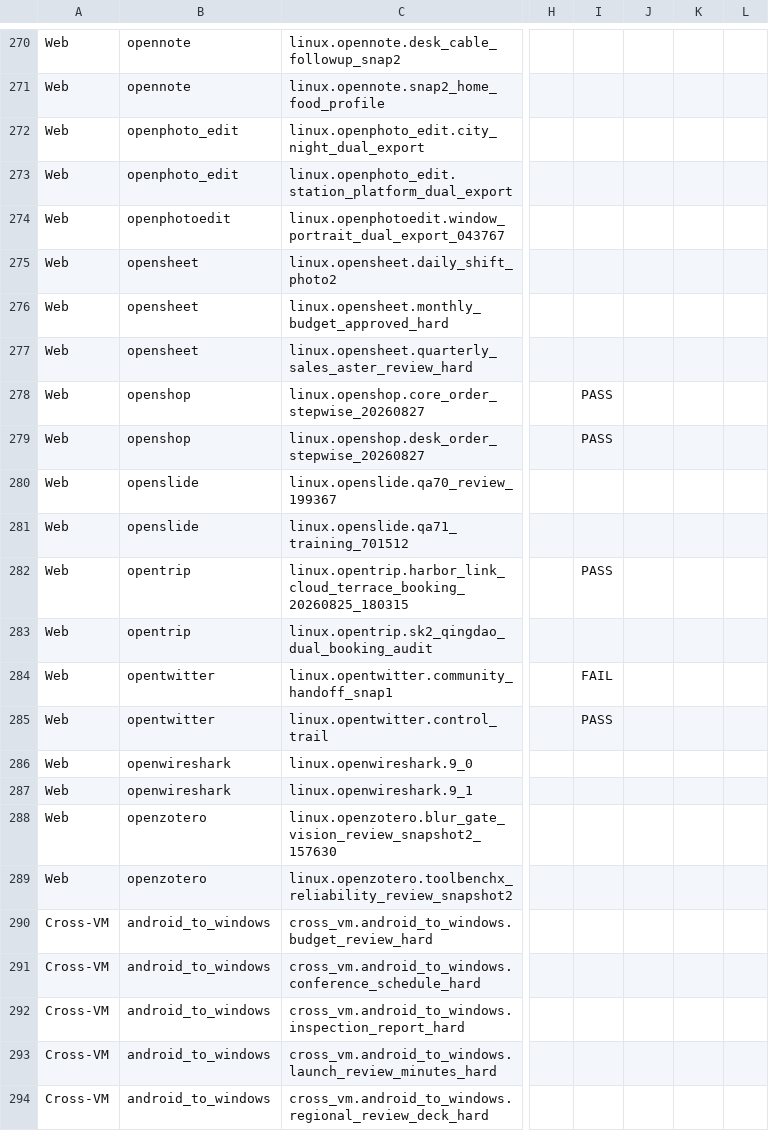
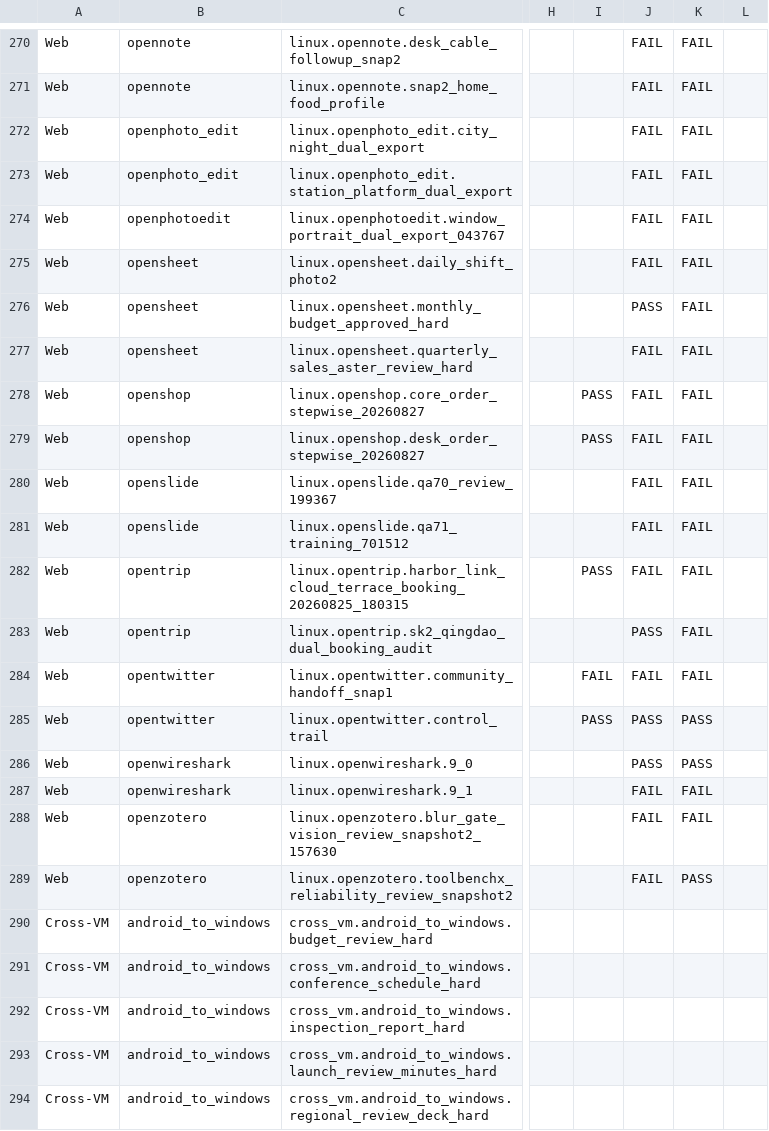
Before and after one commit to OS-Copilot/OS-Omni, a CSV file: task_results.csv, drawn as a sheet; only a part is shown, gaps mark what is left out; the diff covers the shown part only; the diff names each change by its address in the sheet, - before the commit and + after, or states it on an @@ line.

```diff
--- a/task_results.csv
+++ b/task_results.csv
-J270:J275: (empty)
+J270:J275: FAIL
-K270:K284: (empty)
+K270:K284: FAIL
-J276: (empty)
+J276: PASS
-J277:J282: (empty)
+J277:J282: FAIL
-J283: (empty)
+J283: PASS
-J284: (empty)
+J284: FAIL
-J285:J286: (empty)
+J285:J286: PASS
-K285:K286: (empty)
+K285:K286: PASS
-J287:J289: (empty)
+J287:J289: FAIL
-K287:K288: (empty)
+K287:K288: FAIL
-K289: (empty)
+K289: PASS
```
Also changed, not shown: 56 edited cells elsewhere in this file.
